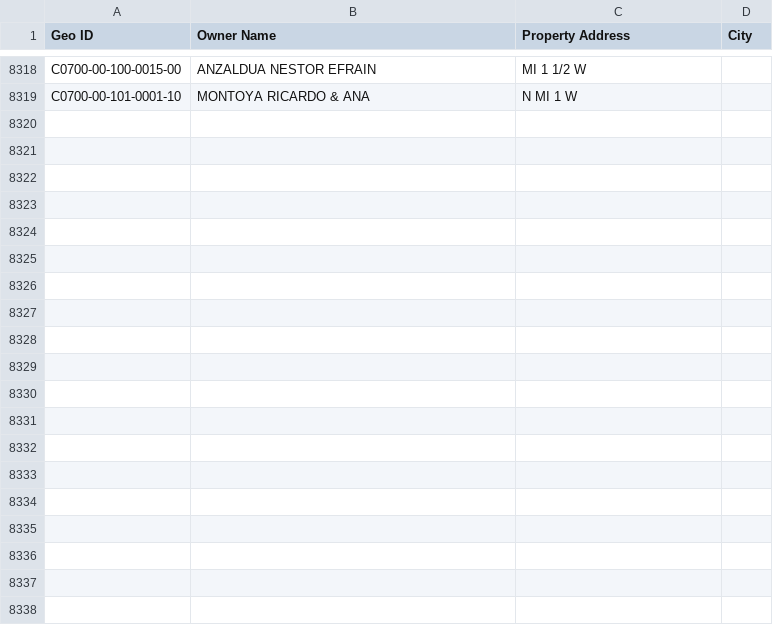
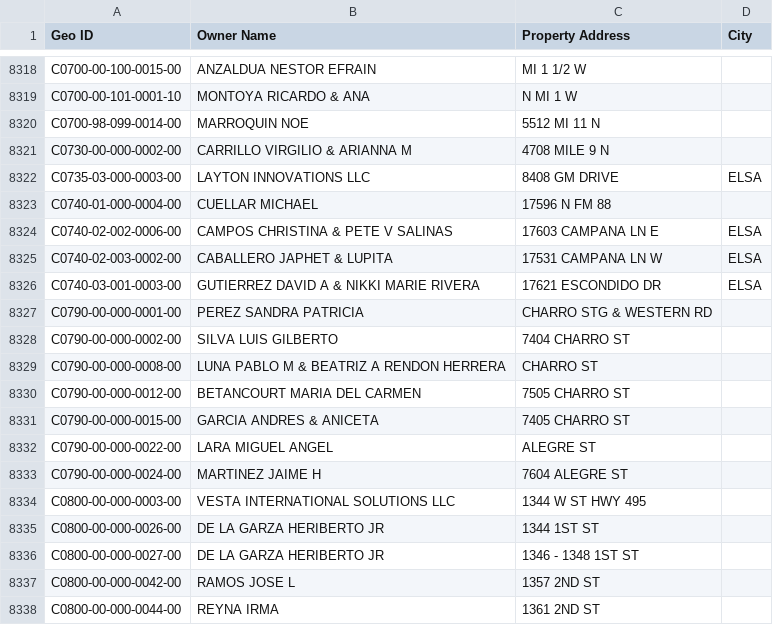
Before and after one commit to martinherrerajr33-source/hidalgo-tax-watch, a CSV file: input/geo_ids.csv, drawn as a sheet; only a part is shown, gaps mark what is left out; the diff covers the shown part only; the diff names each change by its address in the sheet, - before the commit and + after, or states it on an @@ line.

```diff
--- a/input/geo_ids.csv
+++ b/input/geo_ids.csv
+row 8320: C0700-98-099-0014-00 | MARROQUIN NOE | 5512 MI 11 N
+row 8321: C0730-00-000-0002-00 | CARRILLO VIRGILIO & ARIANNA M | 4708 MILE 9 N
+row 8322: C0735-03-000-0003-00 | LAYTON INNOVATIONS LLC | 8408 GM DRIVE | ELSA
+row 8323: C0740-01-000-0004-00 | CUELLAR MICHAEL | 17596 N FM 88
+row 8324: C0740-02-002-0006-00 | CAMPOS CHRISTINA & PETE V SALINAS | 17603 CAMPANA LN E | ELSA
+row 8325: C0740-02-003-0002-00 | CABALLERO JAPHET & LUPITA | 17531 CAMPANA LN W | ELSA
+row 8326: C0740-03-001-0003-00 | GUTIERREZ DAVID A & NIKKI MARIE RIVERA | 17621 ESCONDIDO DR | ELSA
+row 8327: C0790-00-000-0001-00 | PEREZ SANDRA PATRICIA | CHARRO STG & WESTERN RD
+row 8328: C0790-00-000-0002-00 | SILVA LUIS GILBERTO | 7404 CHARRO ST
+row 8329: C0790-00-000-0008-00 | LUNA PABLO M & BEATRIZ A RENDON HERRERA | CHARRO ST
+row 8330: C0790-00-000-0012-00 | BETANCOURT MARIA DEL CARMEN | 7505 CHARRO ST
+row 8331: C0790-00-000-0015-00 | GARCIA ANDRES & ANICETA | 7405 CHARRO ST
+row 8332: C0790-00-000-0022-00 | LARA MIGUEL ANGEL | ALEGRE ST
+row 8333: C0790-00-000-0024-00 | MARTINEZ JAIME H | 7604 ALEGRE ST
+row 8334: C0800-00-000-0003-00 | VESTA INTERNATIONAL SOLUTIONS LLC | 1344 W ST HWY 495
+row 8335: C0800-00-000-0026-00 | DE LA GARZA HERIBERTO JR | 1344 1ST ST
+row 8336: C0800-00-000-0027-00 | DE LA GARZA HERIBERTO JR | 1346 - 1348 1ST ST
+row 8337: C0800-00-000-0042-00 | RAMOS JOSE L | 1357 2ND ST
+row 8338: C0800-00-000-0044-00 | REYNA IRMA | 1361 2ND ST
```
Also changed, not shown: 12 added rows elsewhere in this file, 1 other file.
